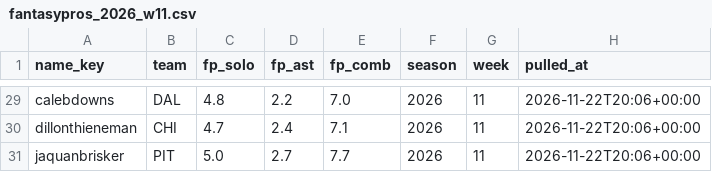
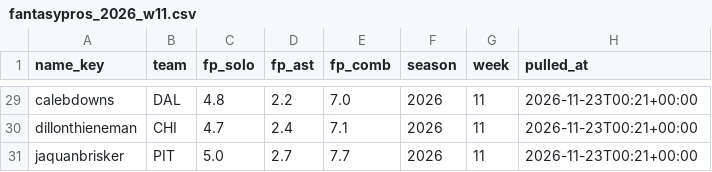
Before and after one commit to EvanDAmours/ArvellsStinkySlammerModel, a CSV file: data/consensus/fantasypros_2026_w11.csv, drawn as a sheet; only a part is shown, gaps mark what is left out; the diff covers the shown part only; the diff names each change by its address in the sheet, - before the commit and + after, or states it on an @@ line.

```diff
--- a/data/consensus/fantasypros_2026_w11.csv
+++ b/data/consensus/fantasypros_2026_w11.csv
-H29:H31 (pulled_at): 2026-11-22T20:06+00:00
+H29:H31 (pulled_at): 2026-11-23T00:21+00:00
```
Also changed, not shown: 29 edited cells elsewhere in this file, data/cache/projections.csv, data/picks.csv, 18 other files.
